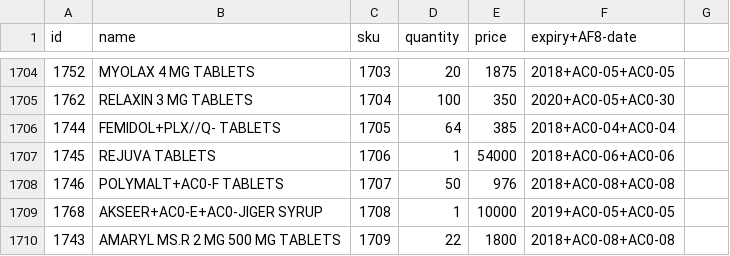
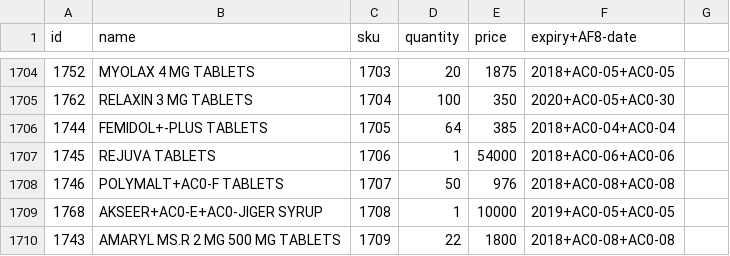
Before and after one commit to faisalsahil/Point-of-Sale, a CSV file: items.csv, drawn as a sheet; only a part is shown, gaps mark what is left out; the diff covers the shown part only.

```diff
--- a/items.csv
+++ b/items.csv
@@ -1705,3 +1705,3 @@ id,name,sku,quantity,price,expiry+AF8-date
 1762,RELAXIN 3 MG TABLETS,1704,100,350,2020+AC0-05+AC0-30
-1744,FEMIDOL+PLX//Q- TABLETS,1705,64,385,2018+AC0-04+AC0-04
+1744,FEMIDOL+-PLUS TABLETS,1705,64,385,2018+AC0-04+AC0-04
 1745,REJUVA TABLETS,1706,1,54000,2018+AC0-06+AC0-06
```
Also changed, not shown: 13 edited cells elsewhere in this file.
